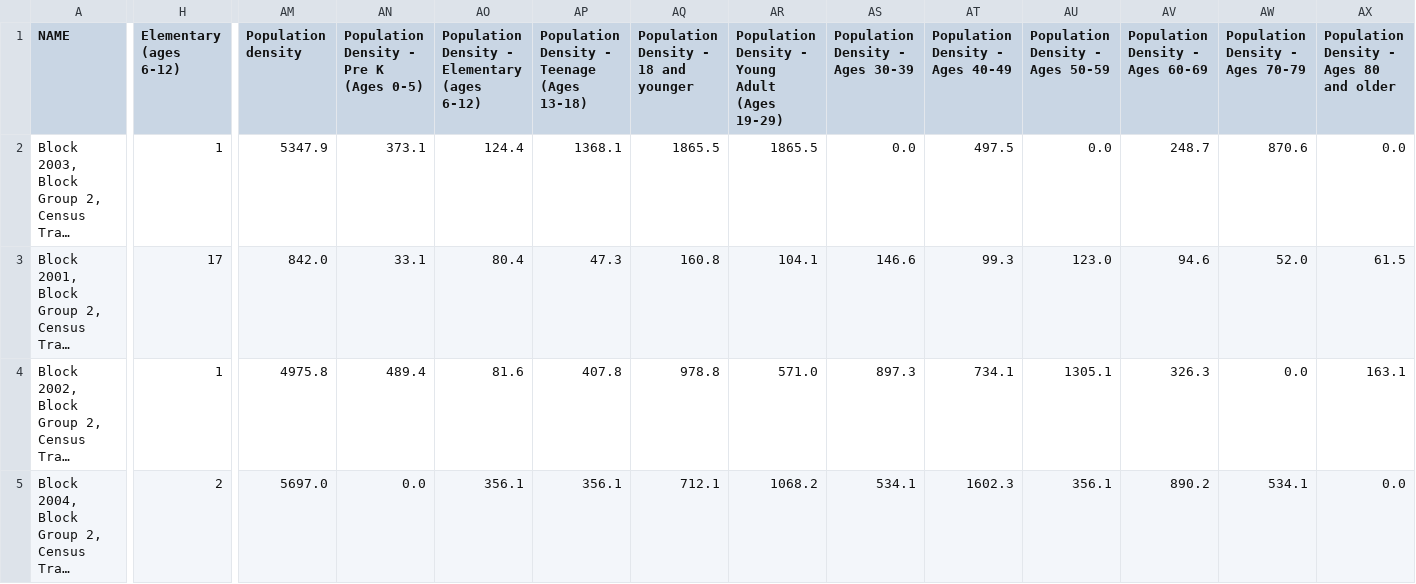
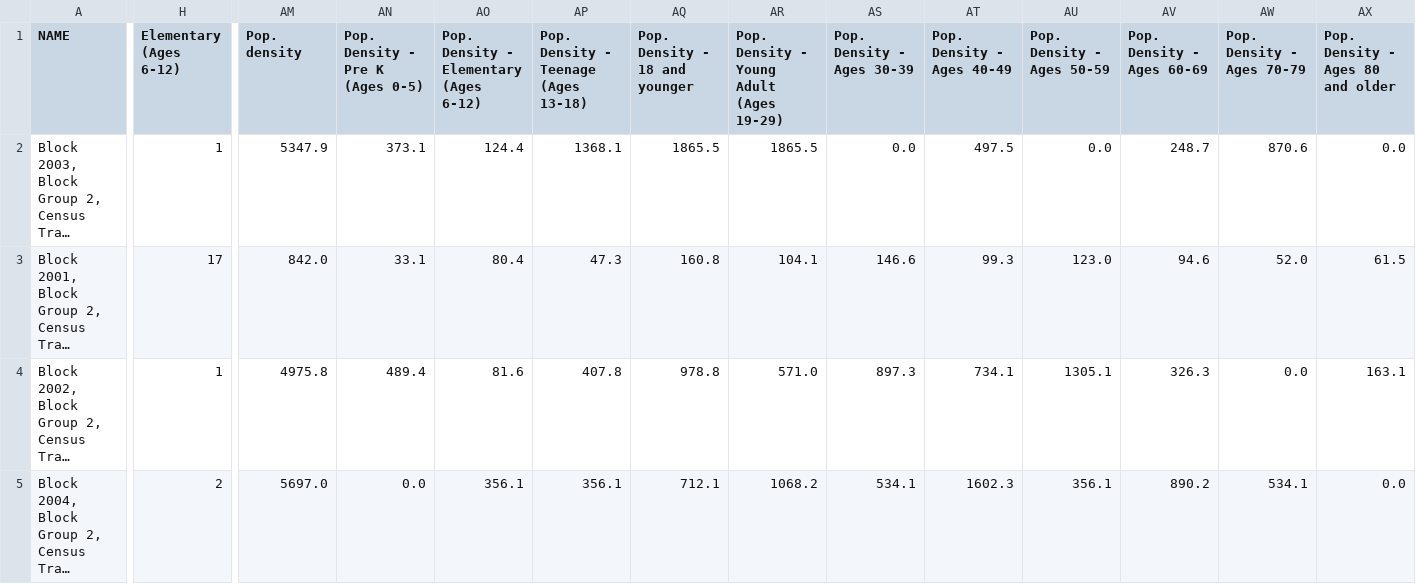
Before and after one commit to aschonhoff/Project-files, a CSV file: mesa_block.csv, drawn as a sheet; only a part is shown, gaps mark what is left out; long unchanged cells end in …; the diff covers the shown part only; the diff names each change by its address in the sheet, - before the commit and + after, or states it on an @@ line.

```diff
--- a/mesa_block.csv
+++ b/mesa_block.csv
-H1: Elementary (ages 6-12)
+H1: Elementary (Ages 6-12)
-AM1: Population density
+AM1: Pop. density
-AN1: Population Density - Pre K (Ages 0-5)
+AN1: Pop. Density - Pre K (Ages 0-5)
-AO1: Population Density - Elementary (ages 6-12)
+AO1: Pop. Density - Elementary (Ages 6-12)
-AP1: Population Density - Teenage (Ages 13-18)
+AP1: Pop. Density - Teenage (Ages 13-18)
-AQ1: Population Density - 18 and younger
+AQ1: Pop. Density - 18 and younger
-AR1: Population Density - Young Adult (Ages 19-29)
+AR1: Pop. Density - Young Adult (Ages 19-29)
-AS1: Population Density - Ages 30-39
+AS1: Pop. Density - Ages 30-39
-AT1: Population Density - Ages 40-49
+AT1: Pop. Density - Ages 40-49
-AU1: Population Density - Ages 50-59
+AU1: Pop. Density - Ages 50-59
-AV1: Population Density - Ages 60-69
+AV1: Pop. Density - Ages 60-69
-AW1: Population Density - Ages 70-79
+AW1: Pop. Density - Ages 70-79
-AX1: Population Density - Ages 80 and older
+AX1: Pop. Density - Ages 80 and older
```
Also changed, not shown: 15 edited cells elsewhere in this file, mesa_county.csv.
